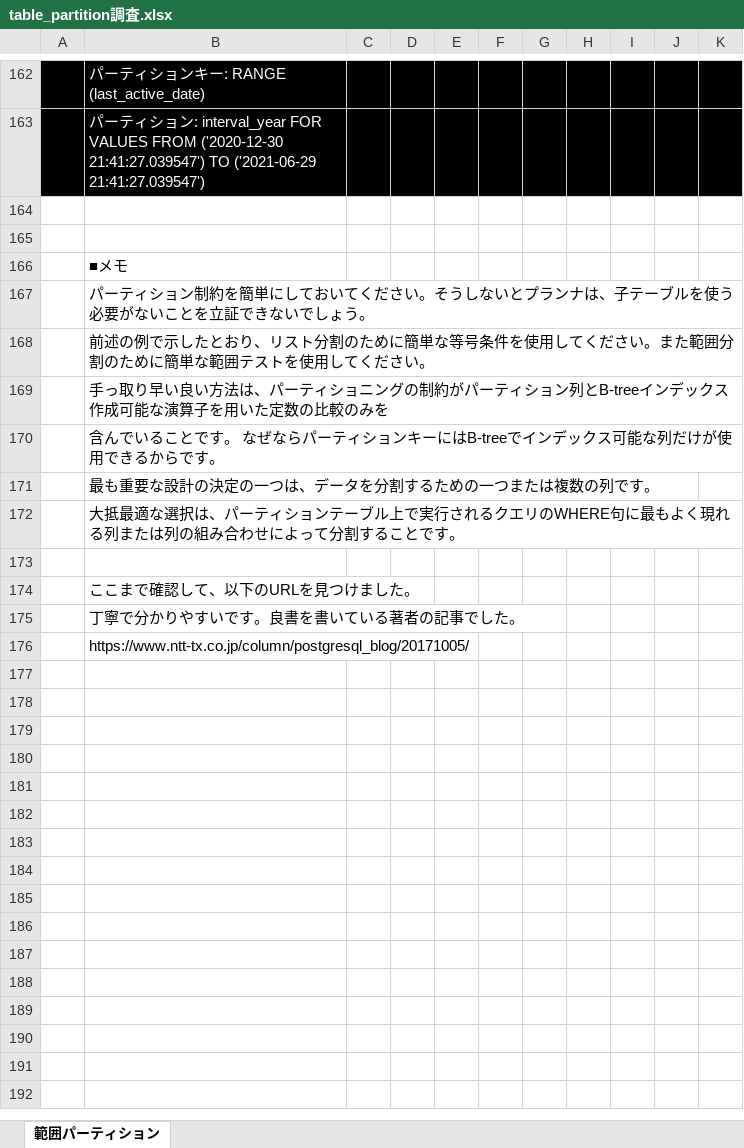
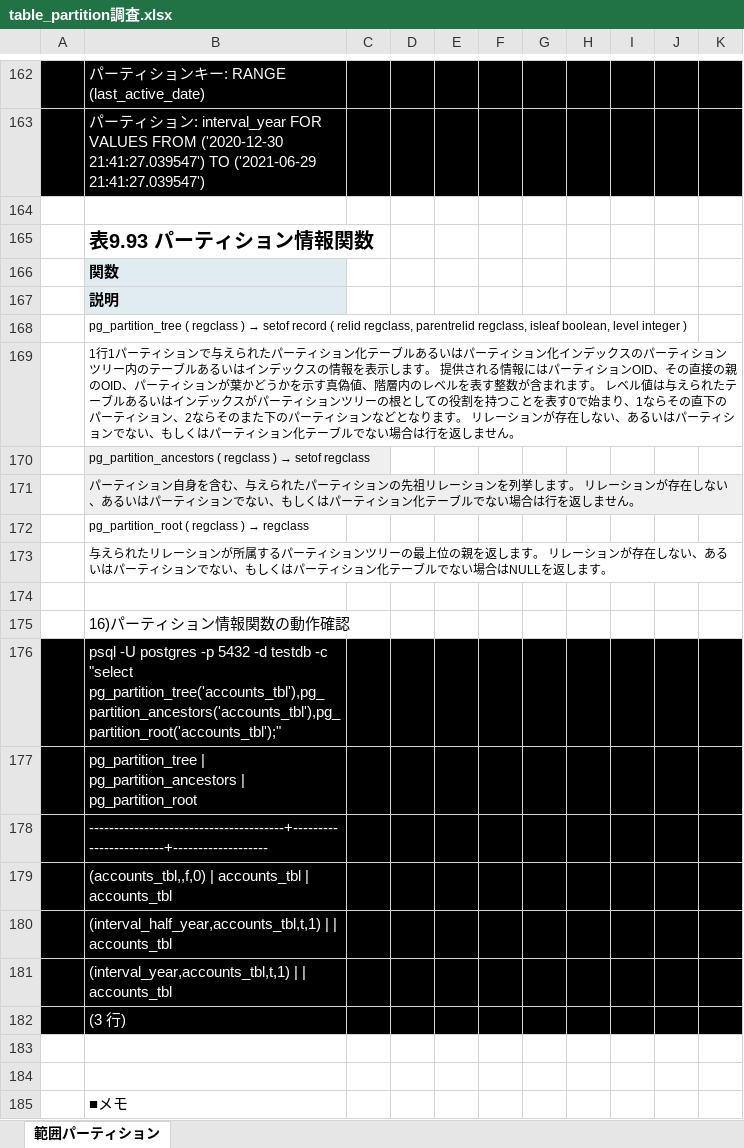
Before and after one commit to pea-sys/postgresql-expriments, an Excel workbook: table_partition/table_partition調査.xlsx, sheet 範囲パーティション, drawn as a sheet; only a part is shown, gaps mark what is left out; the shorter side is filled out with more unchanged rows; values as stored, in another font and other column widths than the file's, no borders; the diff names each change by its address in the sheet, - before the commit and + after, or states it on an @@ line.

Commit message:
PartitionInfoFunction

```diff
--- a/table_partition/table_partition調査.xlsx (sheet 範囲パーティション)
+++ b/table_partition/table_partition調査.xlsx (sheet 範囲パーティション)
+row 165:  | 表9.93 パーティション情報関数
+row 166:  | 関数
+row 167:  | 説明
+row 168:  | pg_partition_tree ( regclass ) → setof record ( relid regclass, parentrelid regclass, isleaf boolean, level integer )
+row 169:  | 1行1パーティションで与えられたパーティション化テーブルあるいはパーティション化インデックスのパーティションツリー内のテーブルあるいはインデックスの情報を表示します。 提供される情報にはパーティションOID、その直接の親のOID、パーティションが葉かどうかを示す真偽値、階層内のレベルを表す整数が含まれます。 レベル値は与えられたテーブルあるいはインデックスがパーティションツリーの根としての役割を持つことを表す0で始まり、1ならその直下のパーティション、2ならそのまた下のパーティションなどとなります。 リレーションが存在しない、あるいはパーティションでない、もしくはパーティション化テーブルでない場合は行を返しません。
+row 170:  | pg_partition_ancestors ( regclass ) → setof regclass
+row 171:  | パーティション自身を含む、与えられたパーティションの先祖リレーションを列挙します。 リレーションが存在しない、あるいはパーティションでない、もしくはパーティション化テーブルでない場合は行を返しません。
+row 172:  | pg_partition_root ( regclass ) → regclass
+row 173:  | 与えられたリレーションが所属するパーティションツリーの最上位の親を返します。 リレーションが存在しない、あるいはパーティションでない、もしくはパーティション化テーブルでない場合はNULLを返します。
+row 174: (empty)
+row 175:  | 16)パーティション情報関数の動作確認
+row 176:  | psql -U postgres -p 5432 -d testdb -c "select pg_partition_tree('accounts_tbl'),pg_partition_ancestors('accounts_tbl'),pg_partition_root('accounts_tbl');"
+row 177:  | pg_partition_tree | pg_partition_ancestors | pg_partition_root
+row 178:  | ---------------------------------------+------------------------+-------------------
+row 179:  | (accounts_tbl,,f,0) | accounts_tbl | accounts_tbl
+row 180:  | (interval_half_year,accounts_tbl,t,1) | | accounts_tbl
+row 181:  | (interval_year,accounts_tbl,t,1) | | accounts_tbl
+row 182:  | (3 行)
+row 183: (empty)
```
Also changed, not shown: 3 other files.
